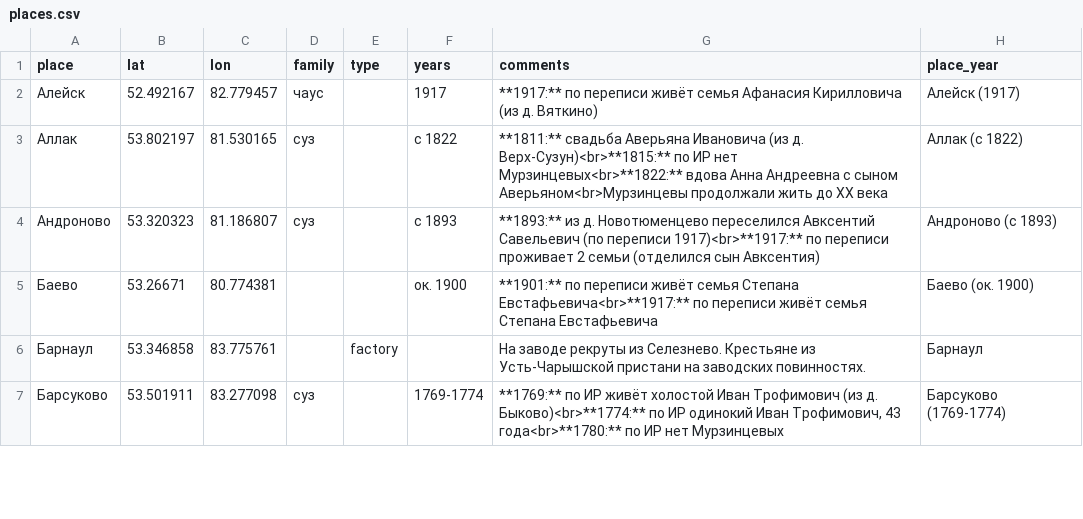
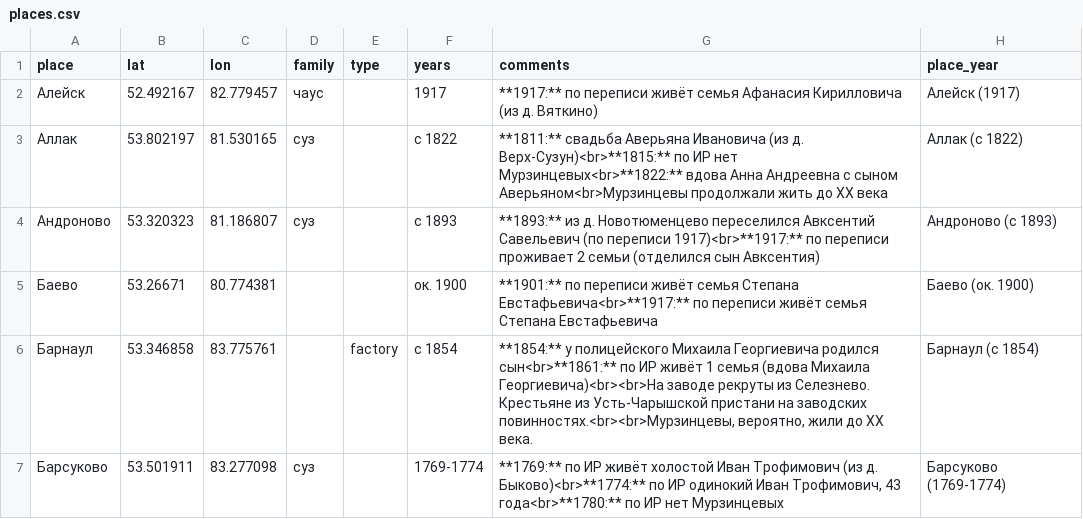
Before and after one commit to nikita-moor/genealogy, a CSV file: umap/places.csv, drawn as a sheet; only a part is shown; the diff covers the shown part only.

Commit message:
update places 2026-05-22

```diff
--- a/umap/places.csv
+++ b/umap/places.csv
@@ -5,3 +5,3 @@
 "Баево","53.26671","80.774381","","","ок. 1900","**1901:** по переписи живёт семья Степана Евстафьевича<br>**1917:** по переписи живёт семья Степана Евстафьевича","Баево (ок. 1900)"
-"Барнаул","53.346858","83.775761","","factory","","На заводе рекруты из Селезнево. Крестьяне из Усть-Чарышской пристани на заводских повинностях.","Барнаул"
+"Барнаул","53.346858","83.775761","","factory","с 1854","**1854:** у полицейского Михаила Георгиевича родился сын<br>**1861:** по ИР живёт 1 семья (вдова Михаила Георгиевича)<br><br>На заводе рекруты из Селезнево. Крестьяне из Усть-Чарышской пристани на заводских повинностях.<br><br>Мурзинцевы, вероятно, жили до XX века.","Барнаул (с 1854)"
 "Барсуково","53.501911","83.277098","суз","","1769-1774","**1769:** по ИР живёт холостой Иван Трофимович (из д. Быково)<br>**1774:** по ИР одинокий Иван Трофимович, 43 года<br>**1780:** по ИР нет Мурзинцевых","Барсуково (1769-1774)"
```
Also changed, not shown: 1 added row and 6 edited cells elsewhere in this file.
